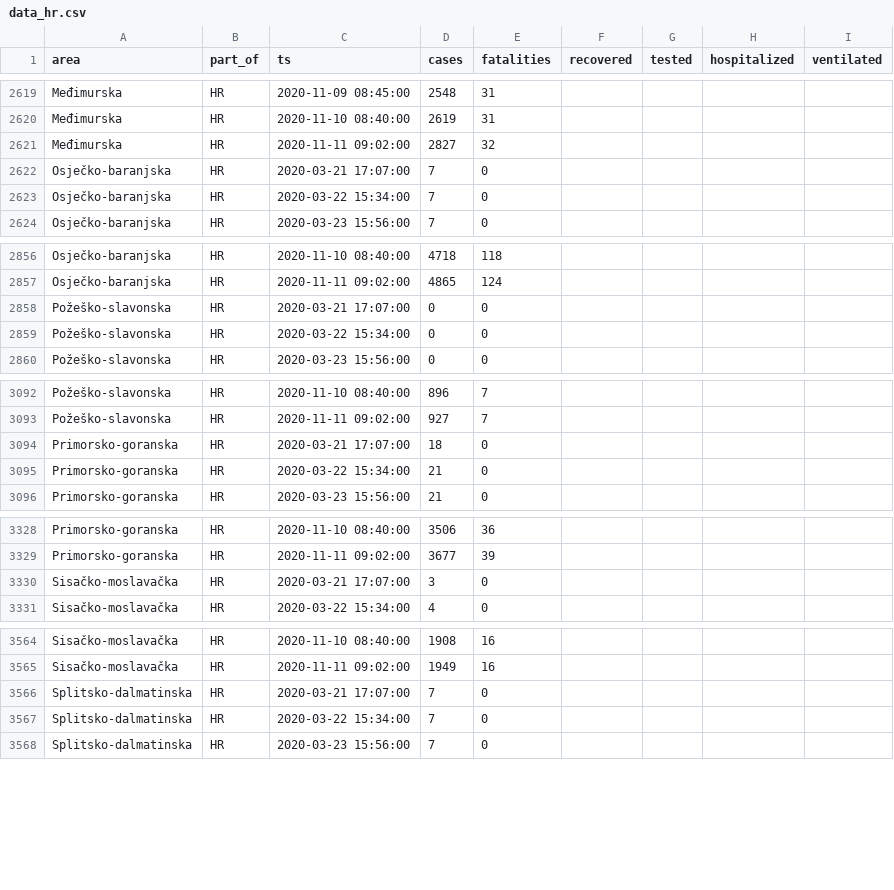
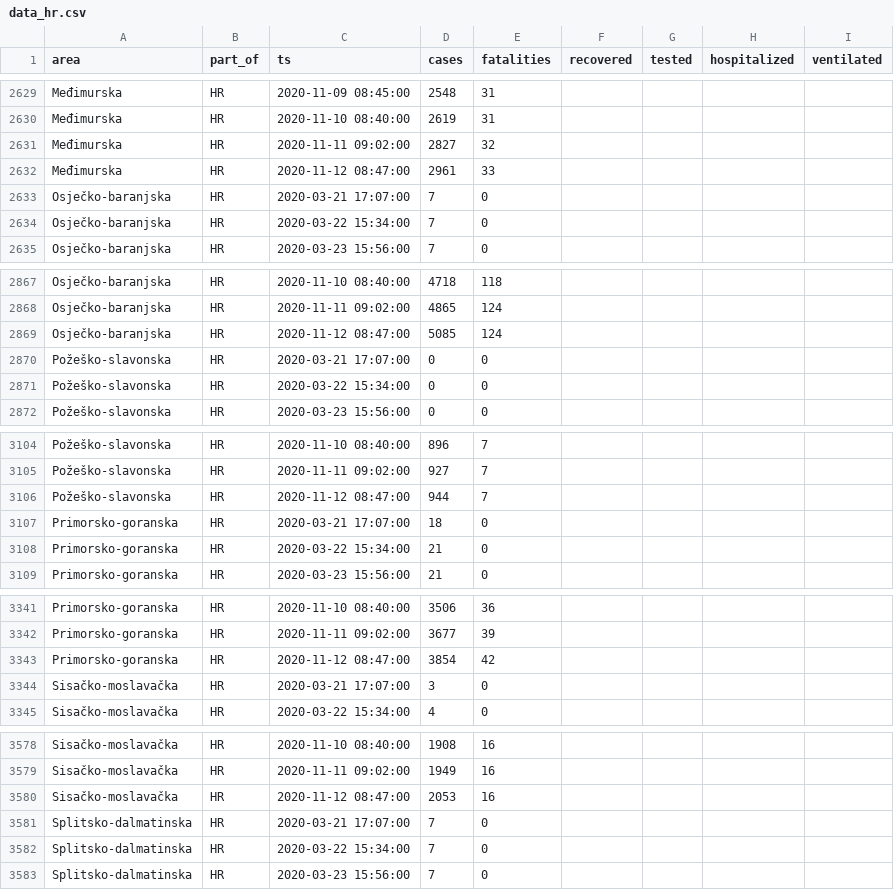
Before and after one commit to aleksandar-jovicic/COVID19-Croatia, a CSV file: data_hr.csv, drawn as a sheet; only a part is shown, gaps mark what is left out; the diff covers the shown part only.

```diff
--- a/data_hr.csv
+++ b/data_hr.csv
@@ -2621,2 +2631,3 @@ Međimurska,HR,2020-11-10 08:40:00,2619,31,,,,
 Međimurska,HR,2020-11-11 09:02:00,2827,32,,,,
+Međimurska,HR,2020-11-12 08:47:00,2961,33,,,,
 Osječko-baranjska,HR,2020-03-21 17:07:00,7,0,,,,
@@ -2857,2 +2868,3 @@ Osječko-baranjska,HR,2020-11-10 08:40:00,4718,118,,,,
 Osječko-baranjska,HR,2020-11-11 09:02:00,4865,124,,,,
+Osječko-baranjska,HR,2020-11-12 08:47:00,5085,124,,,,
 Požeško-slavonska,HR,2020-03-21 17:07:00,0,0,,,,
@@ -3093,2 +3105,3 @@ Požeško-slavonska,HR,2020-11-10 08:40:00,896,7,,,,
 Požeško-slavonska,HR,2020-11-11 09:02:00,927,7,,,,
+Požeško-slavonska,HR,2020-11-12 08:47:00,944,7,,,,
 Primorsko-goranska,HR,2020-03-21 17:07:00,18,0,,,,
@@ -3329,2 +3342,3 @@ Primorsko-goranska,HR,2020-11-10 08:40:00,3506,36,,,,
 Primorsko-goranska,HR,2020-11-11 09:02:00,3677,39,,,,
+Primorsko-goranska,HR,2020-11-12 08:47:00,3854,42,,,,
 Sisačko-moslavačka,HR,2020-03-21 17:07:00,3,0,,,,
@@ -3565,2 +3579,3 @@ Sisačko-moslavačka,HR,2020-11-10 08:40:00,1908,16,,,,
 Sisačko-moslavačka,HR,2020-11-11 09:02:00,1949,16,,,,
+Sisačko-moslavačka,HR,2020-11-12 08:47:00,2053,16,,,,
 Splitsko-dalmatinska,HR,2020-03-21 17:07:00,7,0,,,,
```
Also changed, not shown: 17 added rows elsewhere in this file, 1 other file.
